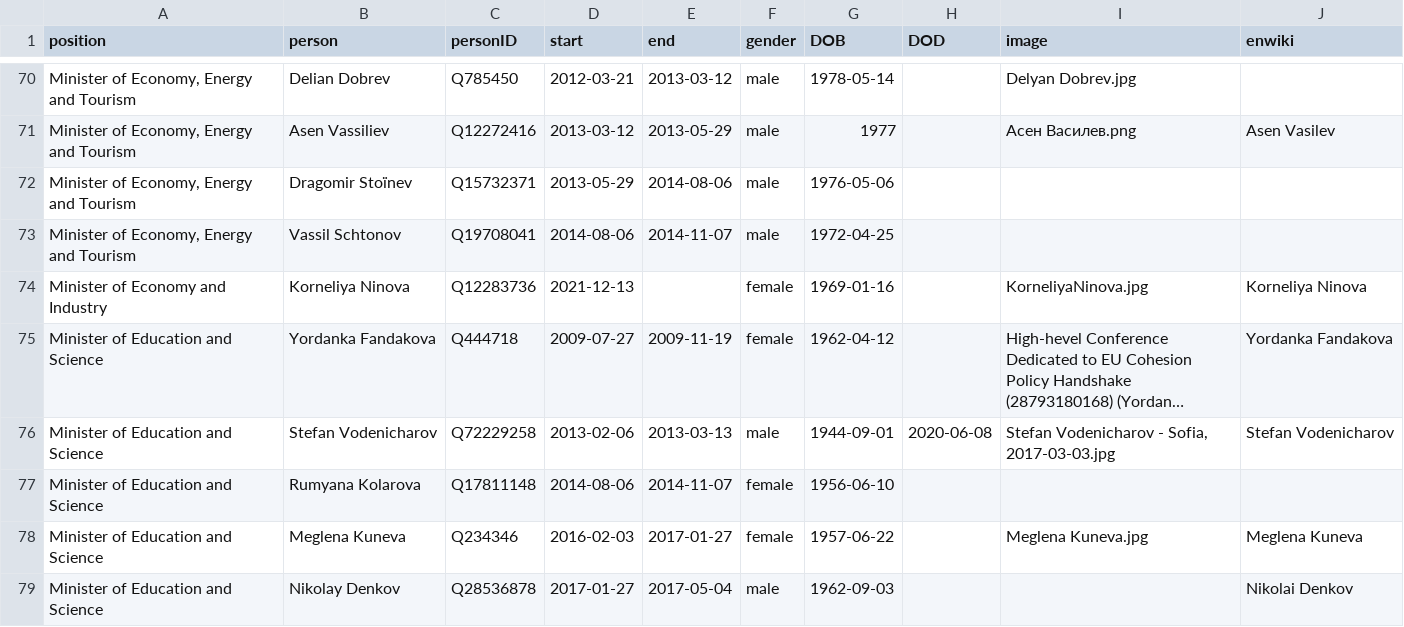
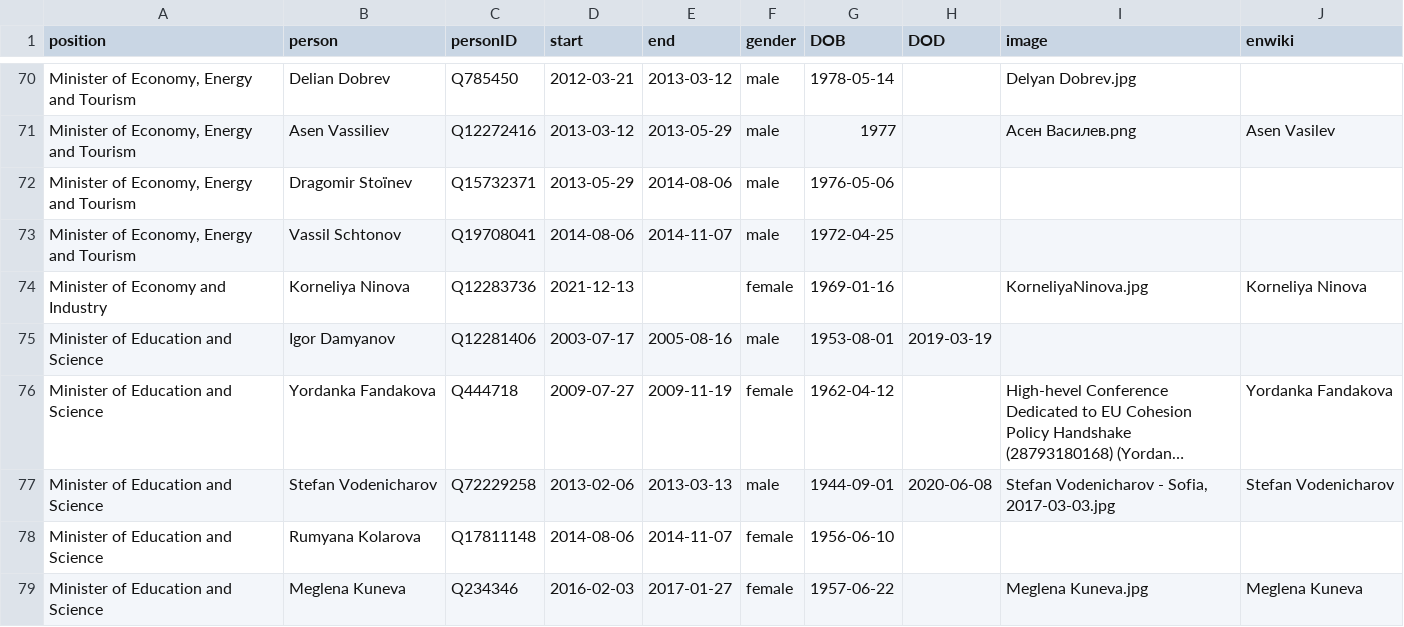
Before and after one commit to every-politician-scrapers/bulgaria-cabinet, a CSV file: html/holders21.csv, drawn as a sheet; only a part is shown, gaps mark what is left out; the shorter side is filled out with more unchanged rows; long unchanged cells end in …; the diff names each change by its address in the sheet, - before the commit and + after, or states it on an @@ line.

```diff
--- a/html/holders21.csv
+++ b/html/holders21.csv
+row 75: Minister of Education and Science | Igor Damyanov | Q12281406 | 2003-07-17 | 2005-08-16 | male | 1953-08-01 | 2019-03-19
```
Also changed, not shown: html/legislators.csv.
